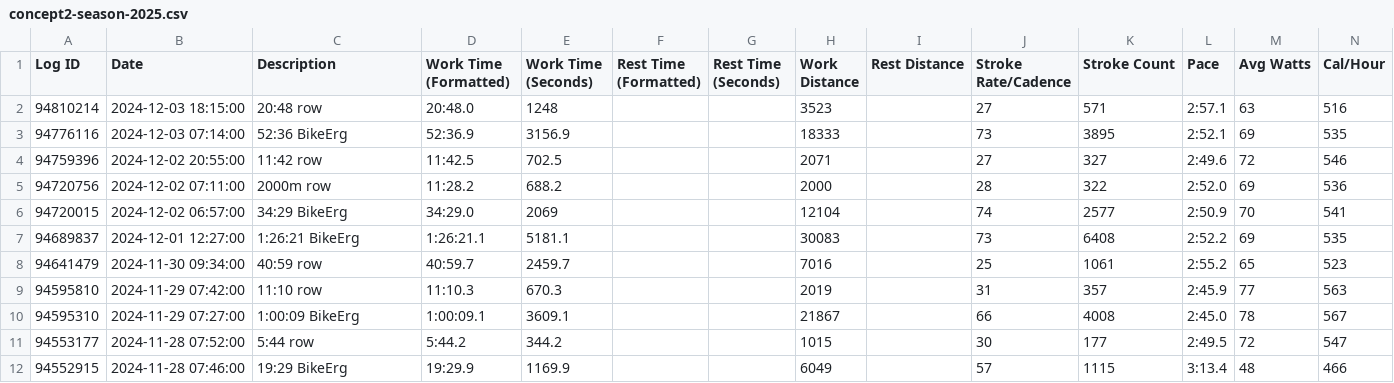
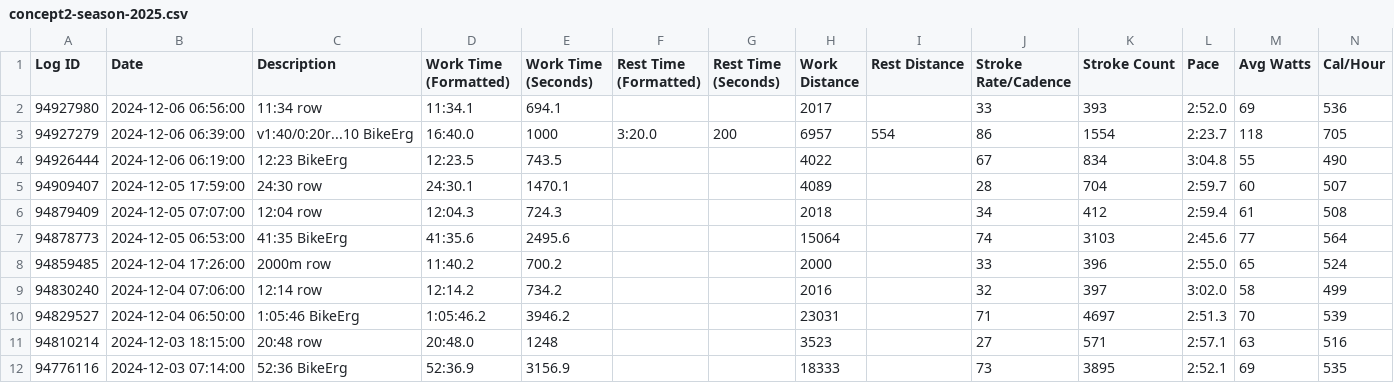
Before and after one commit to manderly/c2-erg-best, a CSV file: public/concept2-season-2025.csv, drawn as a sheet; only a part is shown; the shorter side is filled out with more unchanged rows; rows hold the shown columns only; the diff names each change by its address in the sheet, - before the commit and + after, or states it on an @@ line.

```diff
--- a/public/concept2-season-2025.csv
+++ b/public/concept2-season-2025.csv
+row 2: 94927980 | 2024-12-06 06:56:00 | 11:34 row | 11:34.1 | 694.1 |  |  | 2017 |  | 33 | 393 | 2:52.0 | 69 | 536
+row 3: 94927279 | 2024-12-06 06:39:00 | v1:40/0:20r...10 BikeErg | 16:40.0 | 1000 | 3:20.0 | 200 | 6957 | 554 | 86 | 1554 | 2:23.7 | 118 | 705
+row 4: 94926444 | 2024-12-06 06:19:00 | 12:23 BikeErg | 12:23.5 | 743.5 |  |  | 4022 |  | 67 | 834 | 3:04.8 | 55 | 490
+row 5: 94909407 | 2024-12-05 17:59:00 | 24:30 row | 24:30.1 | 1470.1 |  |  | 4089 |  | 28 | 704 | 2:59.7 | 60 | 507
+row 6: 94879409 | 2024-12-05 07:07:00 | 12:04 row | 12:04.3 | 724.3 |  |  | 2018 |  | 34 | 412 | 2:59.4 | 61 | 508
+row 7: 94878773 | 2024-12-05 06:53:00 | 41:35 BikeErg | 41:35.6 | 2495.6 |  |  | 15064 |  | 74 | 3103 | 2:45.6 | 77 | 564
+row 8: 94859485 | 2024-12-04 17:26:00 | 2000m row | 11:40.2 | 700.2 |  |  | 2000 |  | 33 | 396 | 2:55.0 | 65 | 524
+row 9: 94830240 | 2024-12-04 07:06:00 | 12:14 row | 12:14.2 | 734.2 |  |  | 2016 |  | 32 | 397 | 3:02.0 | 58 | 499
+row 10: 94829527 | 2024-12-04 06:50:00 | 1:05:46 BikeErg | 1:05:46.2 | 3946.2 |  |  | 23031 |  | 71 | 4697 | 2:51.3 | 70 | 539
```
Also changed, not shown: 14 other files.
